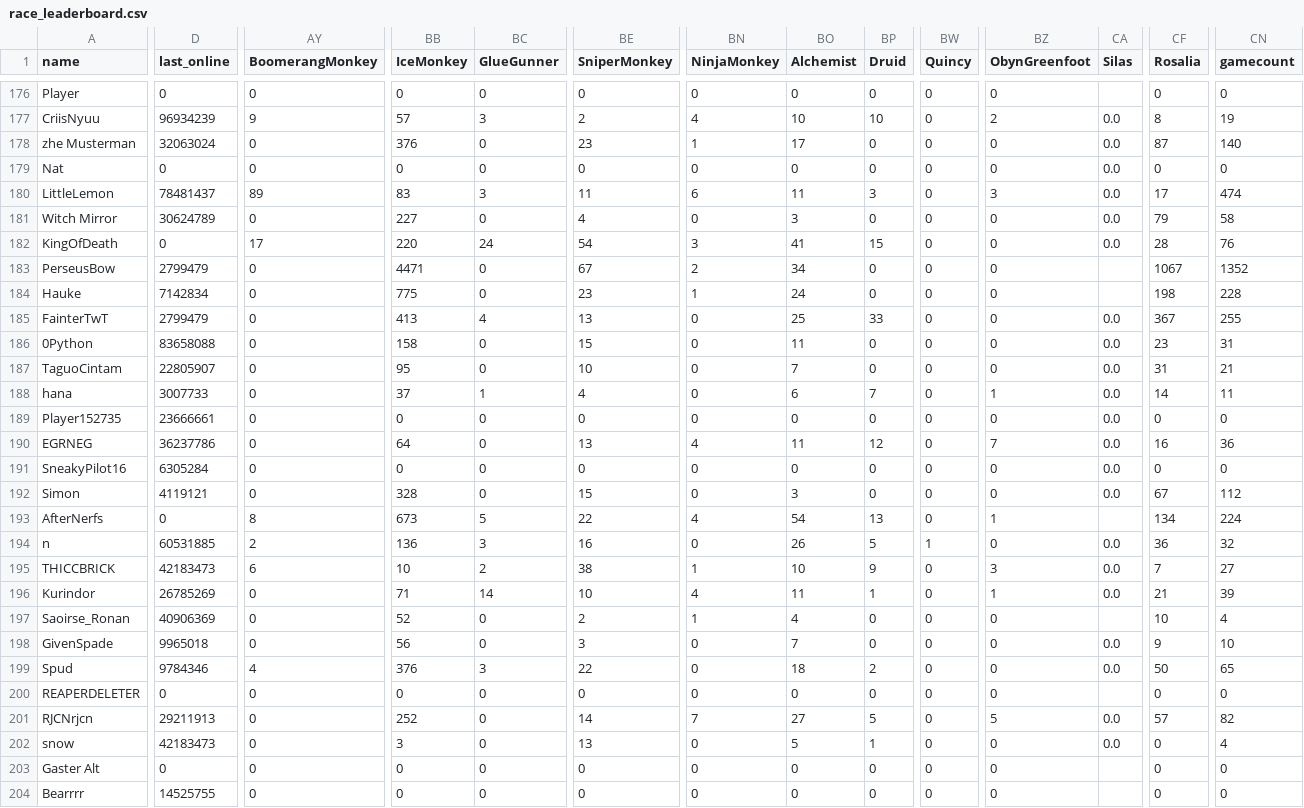
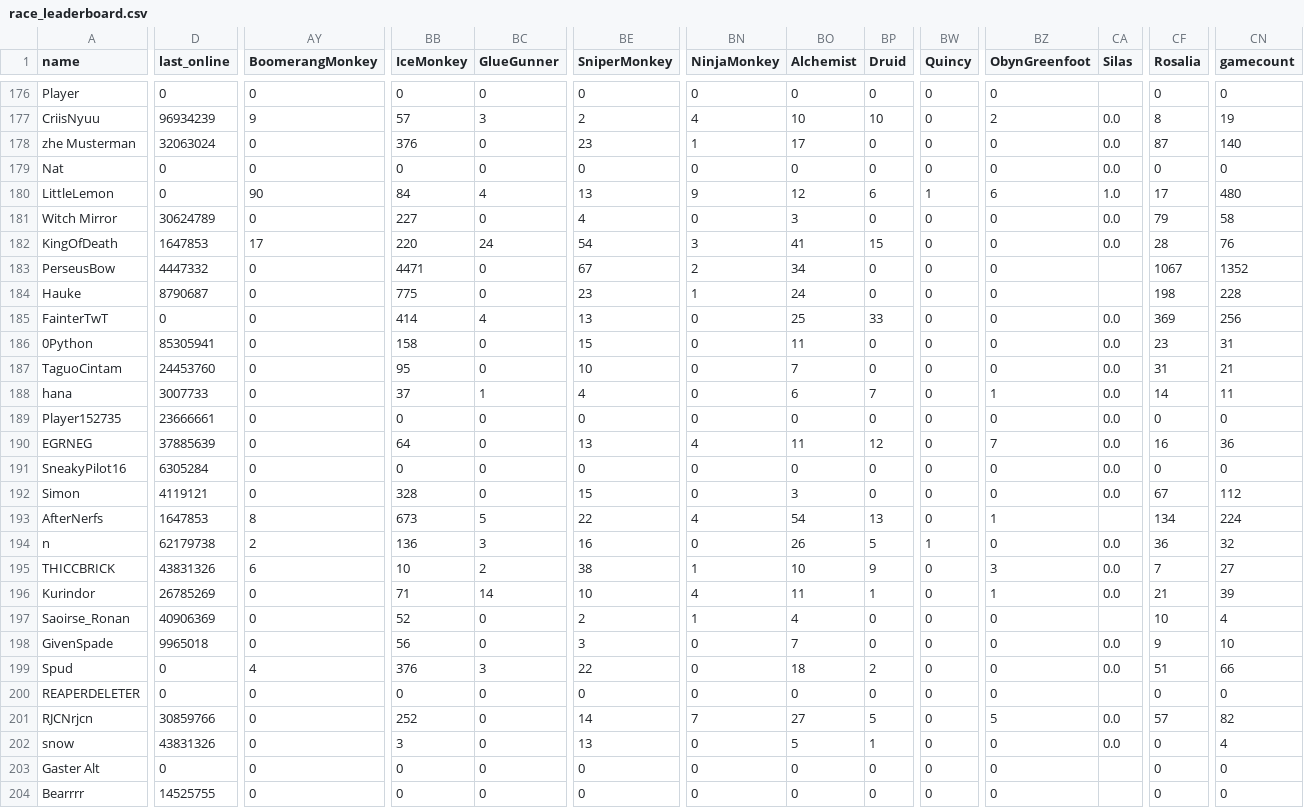
Before and after one commit to ducanup01/btd6race, a CSV file: race_leaderboard.csv, drawn as a sheet; only a part is shown, gaps mark what is left out; the diff covers the shown part only; the diff names each change by its address in the sheet, - before the commit and + after, or states it on an @@ line.

```diff
--- a/race_leaderboard.csv
+++ b/race_leaderboard.csv
-D180 (last_online): 78481437
+D180 (last_online): 0
-AY180 (BoomerangMonkey): 89
+AY180 (BoomerangMonkey): 90
-BB180 (IceMonkey): 83
+BB180 (IceMonkey): 84
-BC180 (GlueGunner): 3
+BC180 (GlueGunner): 4
-BE180 (SniperMonkey): 11
+BE180 (SniperMonkey): 13
-BN180 (NinjaMonkey): 6
+BN180 (NinjaMonkey): 9
-BO180 (Alchemist): 11
+BO180 (Alchemist): 12
-BP180 (Druid): 3
+BP180 (Druid): 6
-BW180 (Quincy): 0
+BW180 (Quincy): 1
-BZ180 (ObynGreenfoot): 3
+BZ180 (ObynGreenfoot): 6
-CA180 (Silas): 0.0
+CA180 (Silas): 1.0
-CN180 (gamecount): 474
+CN180 (gamecount): 480
-D182 (last_online): 0
+D182 (last_online): 1647853
-D183 (last_online): 2799479
+D183 (last_online): 4447332
-D184 (last_online): 7142834
+D184 (last_online): 8790687
-D185 (last_online): 2799479
+D185 (last_online): 0
-BB185 (IceMonkey): 413
+BB185 (IceMonkey): 414
-CF185 (Rosalia): 367
+CF185 (Rosalia): 369
-CN185 (gamecount): 255
+CN185 (gamecount): 256
-D186 (last_online): 83658088
+D186 (last_online): 85305941
-D187 (last_online): 22805907
+D187 (last_online): 24453760
-D190 (last_online): 36237786
+D190 (last_online): 37885639
-D193 (last_online): 0
+D193 (last_online): 1647853
-D194 (last_online): 60531885
+D194 (last_online): 62179738
-D195 (last_online): 42183473
+D195 (last_online): 43831326
-D199 (last_online): 9784346
+D199 (last_online): 0
-CF199 (Rosalia): 50
+CF199 (Rosalia): 51
-CN199 (gamecount): 65
+CN199 (gamecount): 66
-D201 (last_online): 29211913
+D201 (last_online): 30859766
-D202 (last_online): 42183473
+D202 (last_online): 43831326
```
Also changed, not shown: 98 edited cells elsewhere in this file.
